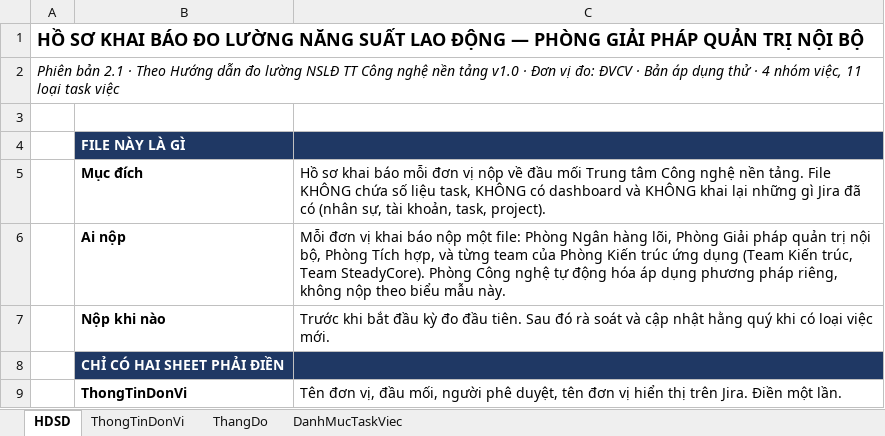
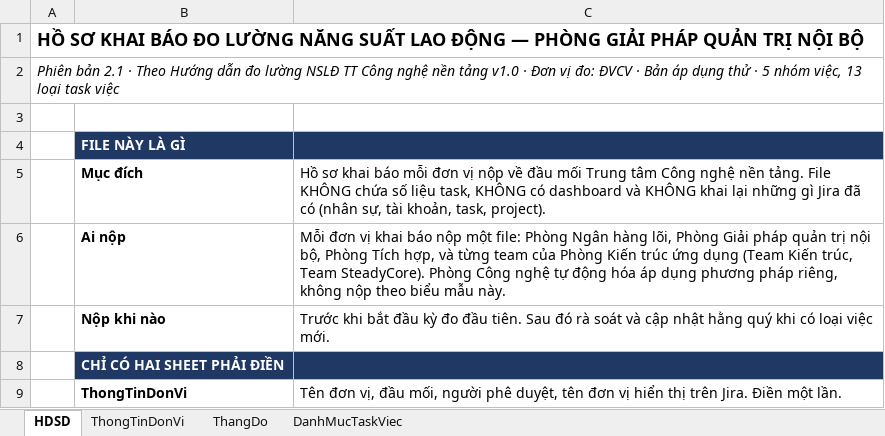
Before and after one commit to vanphenguyen/ebs-ecm, an Excel workbook: Ho_so_khai_bao_NSLD_GPQTNB_v1.3.xlsx, sheet HDSD, drawn as a sheet; only a part is shown; values as stored, in another font and other column widths than the file's, no borders; the diff names each change by its address in the sheet, - before the commit and + after, or states it on an @@ line.

```diff
--- a/Ho_so_khai_bao_NSLD_GPQTNB_v1.3.xlsx (sheet HDSD)
+++ b/Ho_so_khai_bao_NSLD_GPQTNB_v1.3.xlsx (sheet HDSD)
-A2: …thử · 4 nhóm việc, 11 loại task…
+A2: …thử · 5 nhóm việc, 13 loại task…
```
Also changed, not shown: sheet DanhMucTaskViec, sheet ThongTinDonVi.
